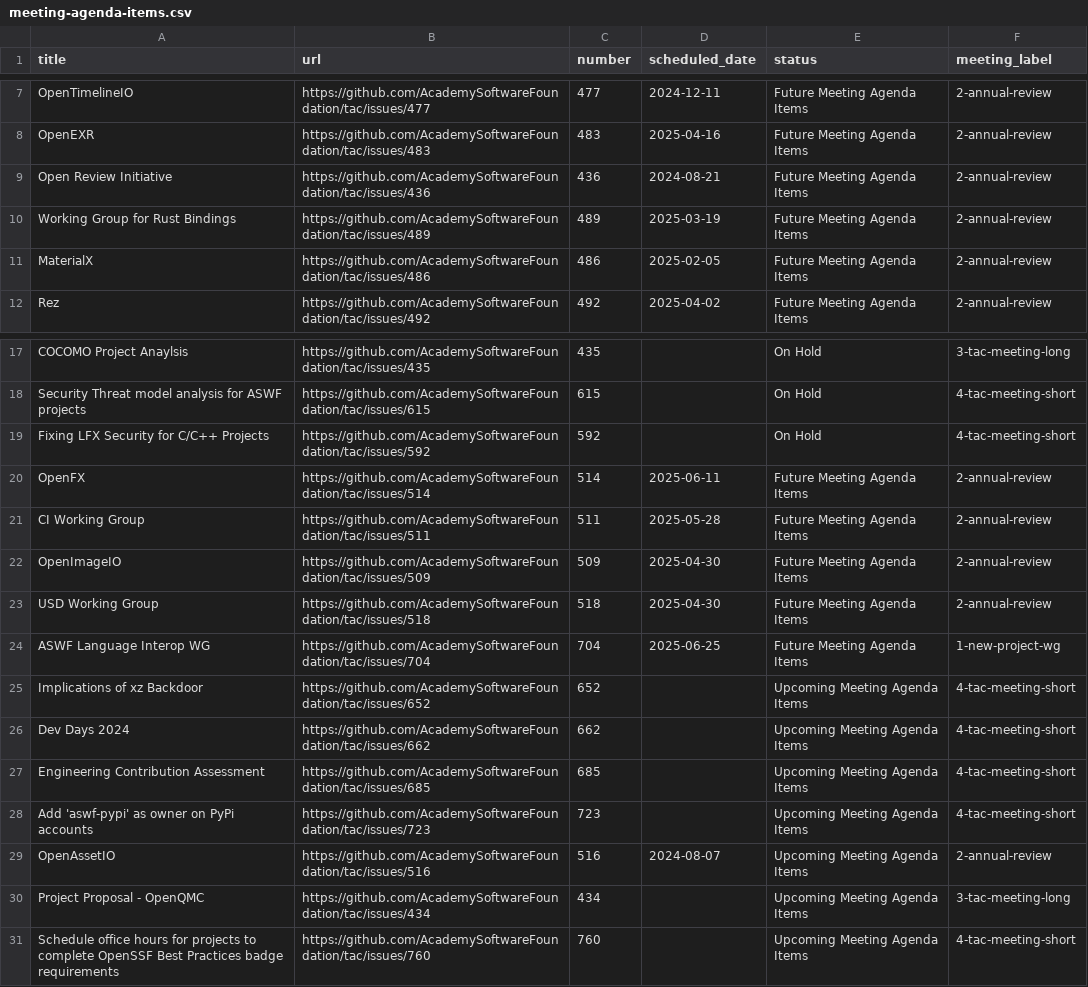
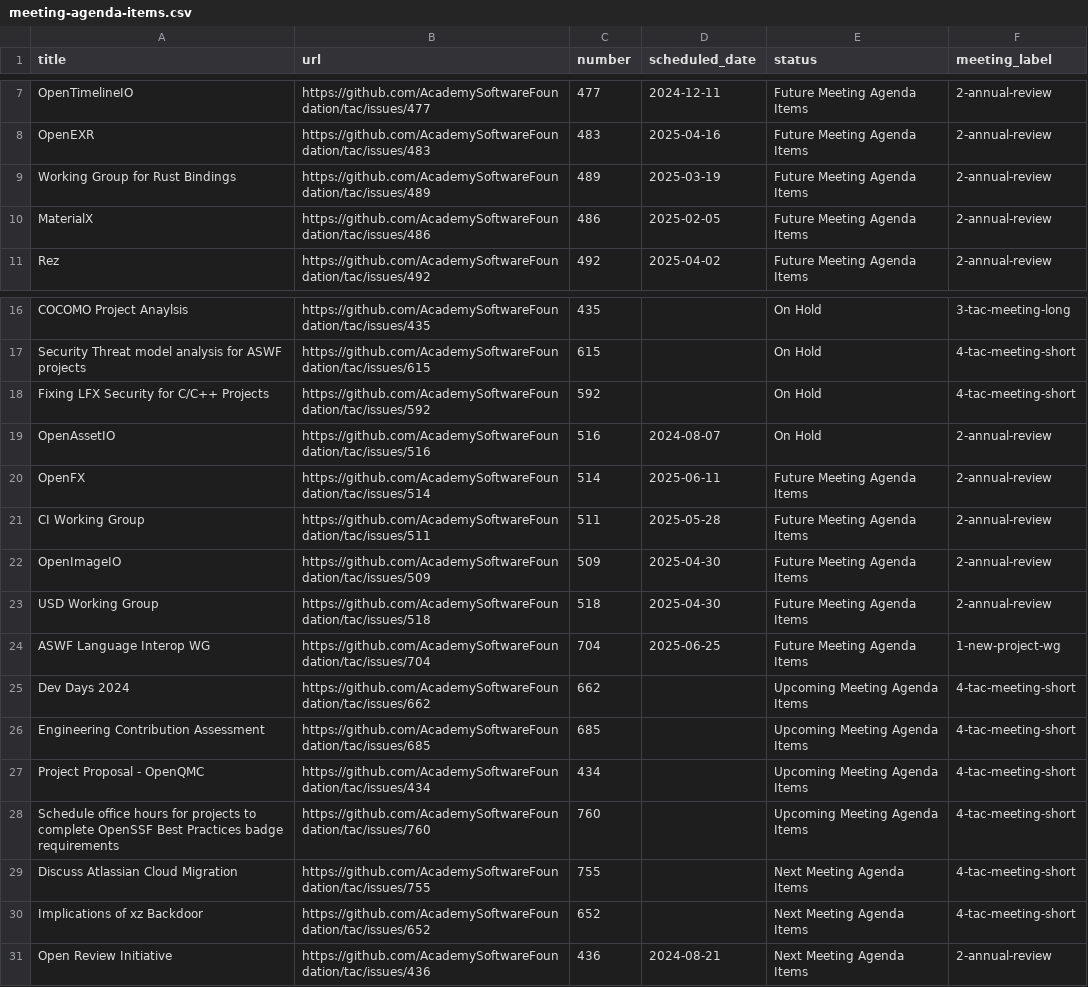
Before and after one commit to AcademySoftwareFoundation/tac, a CSV file: _data/meeting-agenda-items.csv, drawn as a sheet; only a part is shown, gaps mark what is left out.

```diff
--- a/_data/meeting-agenda-items.csv
+++ b/_data/meeting-agenda-items.csv
@@ -8,3 +8,2 @@ OpenTimelineIO,https://github.com/AcademySoftwareFoundation/tac/issues/477,477,2
 OpenEXR,https://github.com/AcademySoftwareFoundation/tac/issues/483,483,2025-04-16,Future Meeting Agenda Items,2-annual-review
-Open Review Initiative,https://github.com/AcademySoftwareFoundation/tac/issues/436,436,2024-08-21,Future Meeting Agenda Items,2-annual-review
 Working Group for Rust Bindings,https://github.com/AcademySoftwareFoundation/tac/issues/489,489,2025-03-19,Future Meeting Agenda Items,2-annual-review
@@ -19,2 +18,3 @@ Security Threat model analysis for ASWF projects,https://github.com/AcademySoftw
 Fixing LFX Security for C/C++ Projects,https://github.com/AcademySoftwareFoundation/tac/issues/592,592,,On Hold,4-tac-meeting-short
+OpenAssetIO,https://github.com/AcademySoftwareFoundation/tac/issues/516,516,2024-08-07,On Hold,2-annual-review
 OpenFX,https://github.com/AcademySoftwareFoundation/tac/issues/514,514,2025-06-11,Future Meeting Agenda Items,2-annual-review
@@ -24,8 +24,8 @@ USD Working Group,https://github.com/AcademySoftwareFoundation/tac/issues/518,51
 ASWF Language Interop WG,https://github.com/AcademySoftwareFoundation/tac/issues/704,704,2025-06-25,Future Meeting Agenda Items,1-new-project-wg
-Implications of xz Backdoor,https://github.com/AcademySoftwareFoundation/tac/issues/652,652,,Upcoming Meeting Agenda Items,4-tac-meeting-short
 Dev Days 2024,https://github.com/AcademySoftwareFoundation/tac/issues/662,662,,Upcoming Meeting Agenda Items,4-tac-meeting-short
 Engineering Contribution Assessment,https://github.com/AcademySoftwareFoundation/tac/issues/685,685,,Upcoming Meeting Agenda Items,4-tac-meeting-short
-Add 'aswf-pypi' as owner on PyPi accounts,https://github.com/AcademySoftwareFoundation/tac/issues/723,723,,Upcoming Meeting Agenda Items,4-tac-meeting-short
-OpenAssetIO,https://github.com/AcademySoftwareFoundation/tac/issues/516,516,2024-08-07,Upcoming Meeting Agenda Items,2-annual-review
-Project Proposal - OpenQMC,https://github.com/AcademySoftwareFoundation/tac/issues/434,434,,Upcoming Meeting Agenda Items,3-tac-meeting-long
+Project Proposal - OpenQMC,https://github.com/AcademySoftwareFoundation/tac/issues/434,434,,Upcoming Meeting Agenda Items,4-tac-meeting-short
 Schedule office hours for projects to complete OpenSSF Best Practices badge requirements,https://github.com/AcademySoftwareFoundation/tac/issues/760,760,,Upcoming Meeting Agenda Items,4-tac-meeting-short
+Discuss Atlassian Cloud Migration,https://github.com/AcademySoftwareFoundation/tac/issues/755,755,,Next Meeting Agenda Items,4-tac-meeting-short
+Implications of xz Backdoor,https://github.com/AcademySoftwareFoundation/tac/issues/652,652,,Next Meeting Agenda Items,4-tac-meeting-short
+Open Review Initiative,https://github.com/AcademySoftwareFoundation/tac/issues/436,436,2024-08-21,Next Meeting Agenda Items,2-annual-review
```
